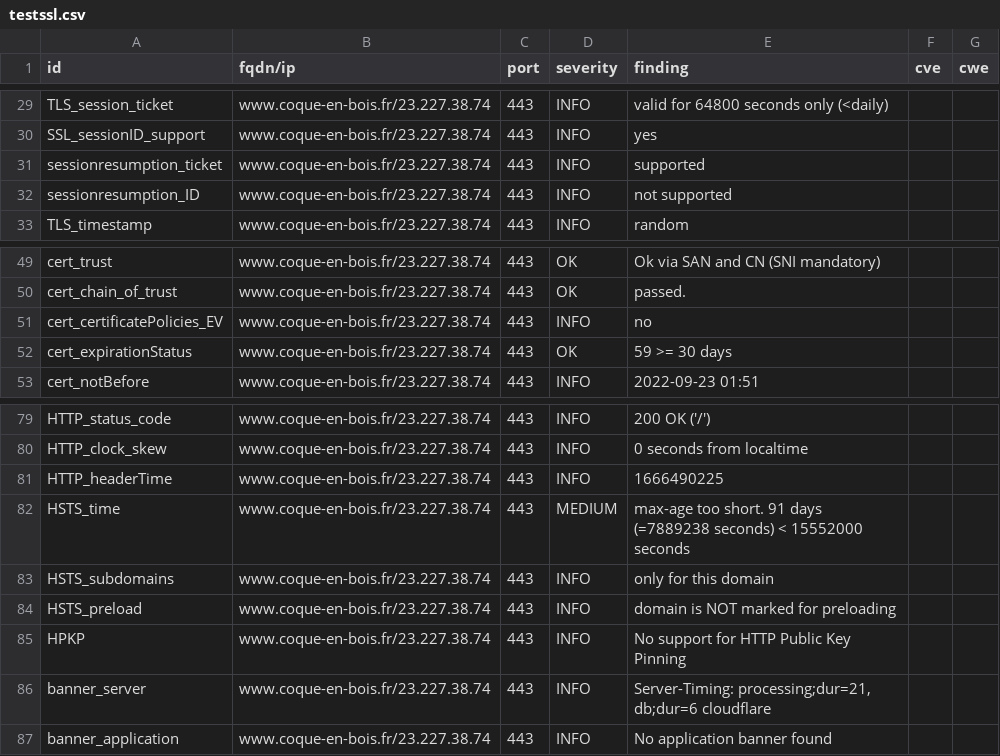
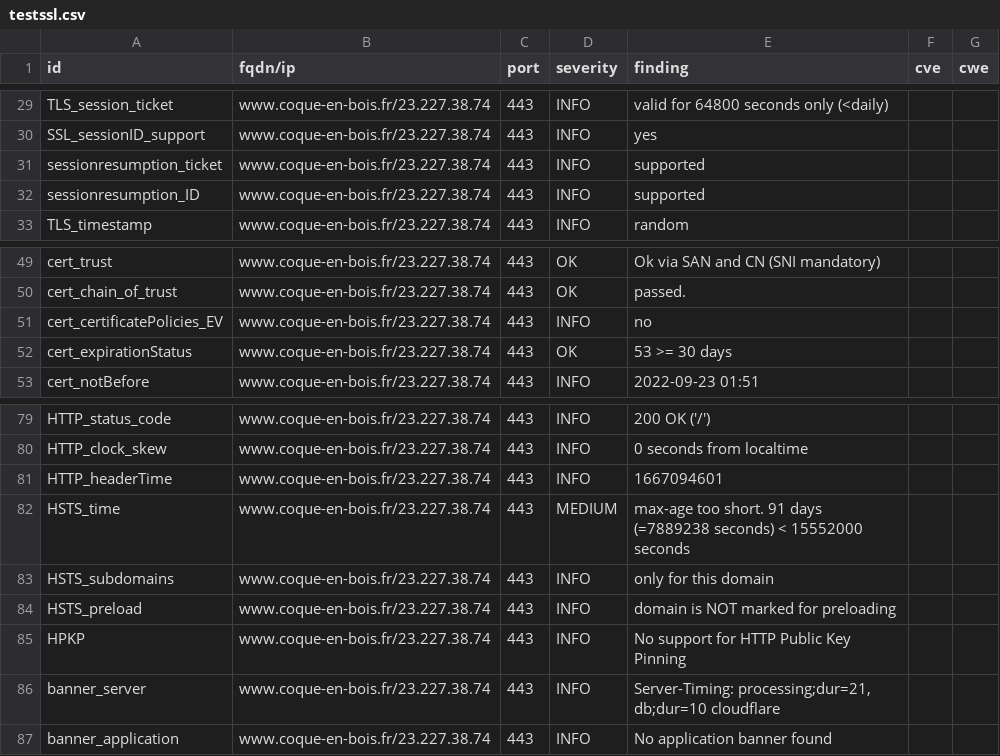
Before and after one commit to touffies/402web-dashboard, a CSV file: results/aHR0cHM6Ly93d3cuY29xdWUtZW4tYm9pcy5mcg==/testssl.csv, drawn as a sheet; only a part is shown, gaps mark what is left out.

```diff
--- a/results/aHR0cHM6Ly93d3cuY29xdWUtZW4tYm9pcy5mcg==/testssl.csv
+++ b/results/aHR0cHM6Ly93d3cuY29xdWUtZW4tYm9pcy5mcg==/testssl.csv
@@ -31,3 +31,3 @@
 "sessionresumption_ticket","www.coque-en-bois.fr/23.227.38.74","443","INFO","supported","",""
-"sessionresumption_ID","www.coque-en-bois.fr/23.227.38.74","443","INFO","not supported","",""
+"sessionresumption_ID","www.coque-en-bois.fr/23.227.38.74","443","INFO","supported","",""
 "TLS_timestamp","www.coque-en-bois.fr/23.227.38.74","443","INFO","random","",""
@@ -51,3 +51,3 @@
 "cert_certificatePolicies_EV","www.coque-en-bois.fr/23.227.38.74","443","INFO","no","",""
-"cert_expirationStatus","www.coque-en-bois.fr/23.227.38.74","443","OK","59 >= 30 days","",""
+"cert_expirationStatus","www.coque-en-bois.fr/23.227.38.74","443","OK","53 >= 30 days","",""
 "cert_notBefore","www.coque-en-bois.fr/23.227.38.74","443","INFO","2022-09-23 01:51","",""
@@ -80,3 +80,3 @@
 "HTTP_clock_skew","www.coque-en-bois.fr/23.227.38.74","443","INFO","0 seconds from localtime","",""
-"HTTP_headerTime","www.coque-en-bois.fr/23.227.38.74","443","INFO","1666490225","",""
+"HTTP_headerTime","www.coque-en-bois.fr/23.227.38.74","443","INFO","1667094601","",""
 "HSTS_time","www.coque-en-bois.fr/23.227.38.74","443","MEDIUM","max-age too short. 91 days (=7889238 seconds) < 15552000 seconds","",""
@@ -85,3 +85,3 @@
 "HPKP","www.coque-en-bois.fr/23.227.38.74","443","INFO","No support for HTTP Public Key Pinning","",""
-"banner_server","www.coque-en-bois.fr/23.227.38.74","443","INFO","Server-Timing: processing;dur=21, db;dur=6 cloudflare","",""
+"banner_server","www.coque-en-bois.fr/23.227.38.74","443","INFO","Server-Timing: processing;dur=21, db;dur=10 cloudflare","",""
 "banner_application","www.coque-en-bois.fr/23.227.38.74","443","INFO","No application banner found","",""
```
Also changed, not shown: 15 other files.
